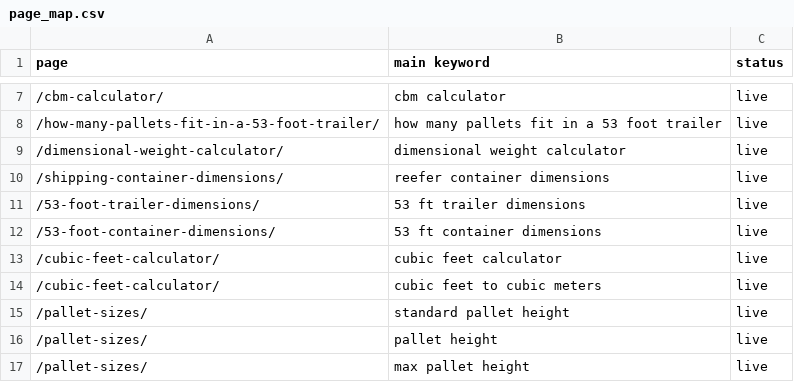
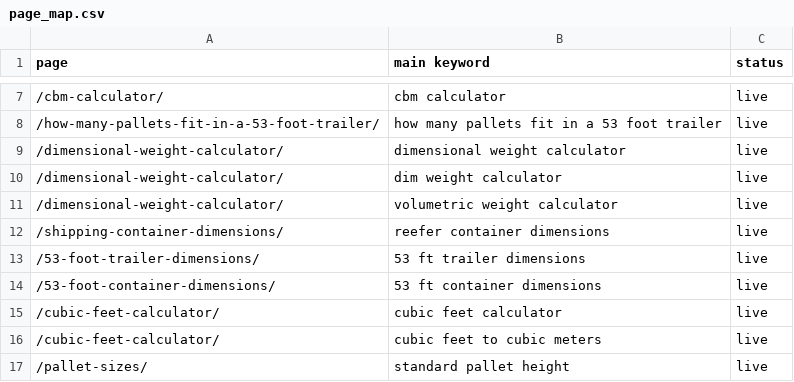
Before and after one commit to vuonghuu2593-gif/loadplancalc, a CSV file: ops/keywords/page_map.csv, drawn as a sheet; only a part is shown, gaps mark what is left out; the shorter side is filled out with more unchanged rows.

```diff
--- a/ops/keywords/page_map.csv
+++ b/ops/keywords/page_map.csv
@@ -9,2 +9,4 @@ page;main keyword;status
 /dimensional-weight-calculator/;dimensional weight calculator;live
+/dimensional-weight-calculator/;dim weight calculator;live
+/dimensional-weight-calculator/;volumetric weight calculator;live
 /shipping-container-dimensions/;reefer container dimensions;live
```
Also changed, not shown: 5 other files.
